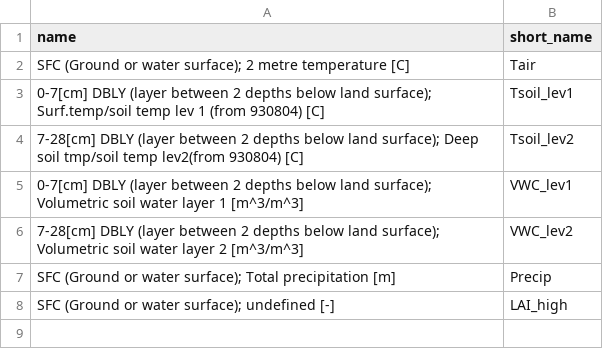
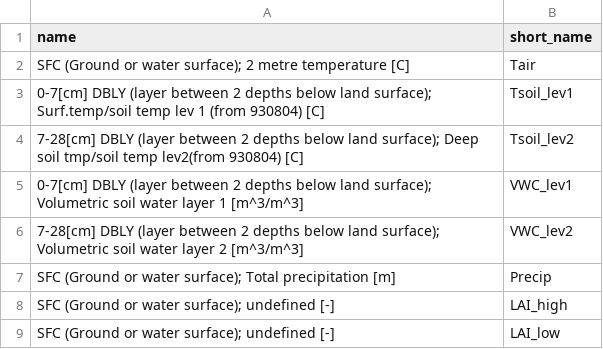
Before and after one commit to bpbond/gsbe, a CSV file: data-ERA5/ERA5_short_names.csv (was ERA5_short_names.csv), drawn as a sheet; the diff names each change by its address in the sheet, - before the commit and + after, or states it on an @@ line.

```diff
--- a/ERA5_short_names.csv
+++ b/data-ERA5/ERA5_short_names.csv
+row 9: SFC (Ground or water surface); undefined [-] | LAI_low
```
Also changed, not shown: 6 other files.
